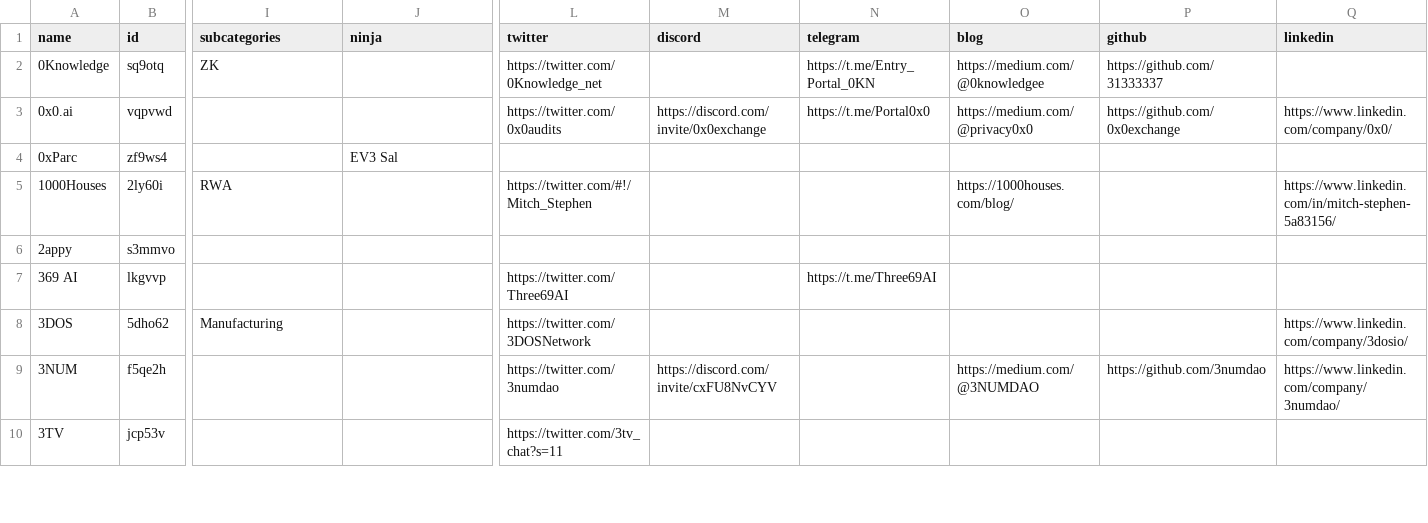
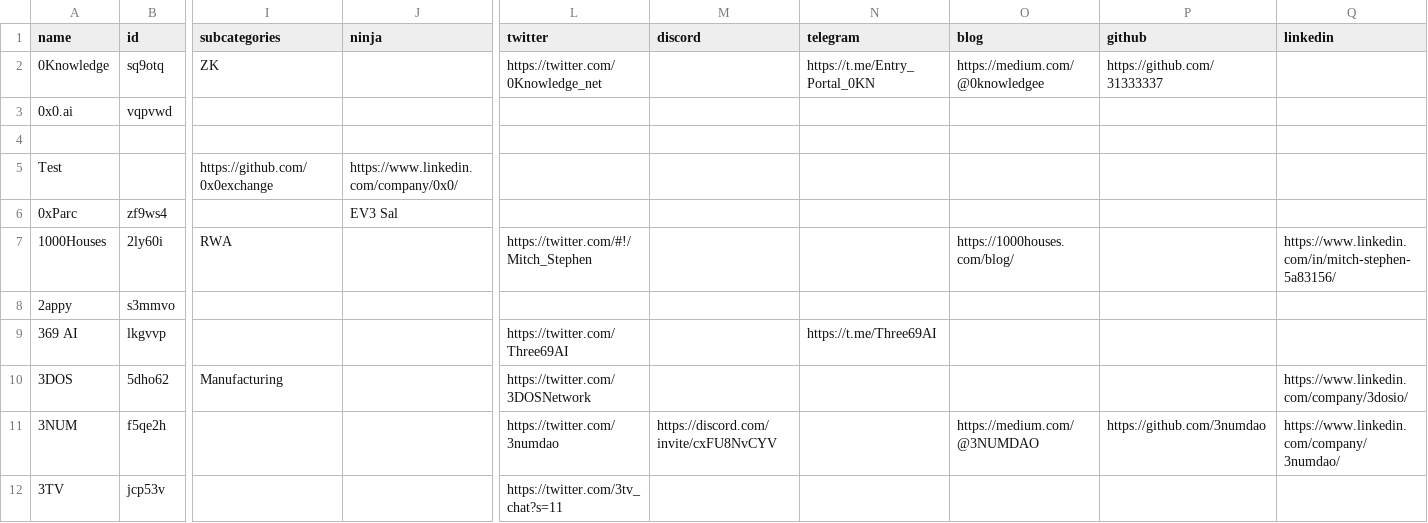
Before and after one commit to ev3-team/adapters, a CSV file: scripts/data/DePIN-Projects.csv, drawn as a sheet; only a part is shown, gaps mark what is left out; rows hold the shown columns only; the diff names each change by its address in the sheet, - before the commit and + after, or states it on an @@ line.

```diff
--- a/scripts/data/DePIN-Projects.csv
+++ b/scripts/data/DePIN-Projects.csv
-L3 (twitter): https://twitter.com/0x0audits
+L3 (twitter): (empty)
-M3 (discord): https://discord.com/invite/0x0exchange
+M3 (discord): (empty)
-N3 (telegram): https://t.me/Portal0x0
+N3 (telegram): (empty)
-O3 (blog): https://medium.com/@privacy0x0
+O3 (blog): (empty)
-P3 (github): https://github.com/0x0exchange
+P3 (github): (empty)
-Q3 (linkedin): https://www.linkedin.com/company/0x0/
+Q3 (linkedin): (empty)
+row 4: (empty)
+row 5: Test |  | https://github.com/0x0exchange | https://www.linkedin.com/company/0x0/
```
